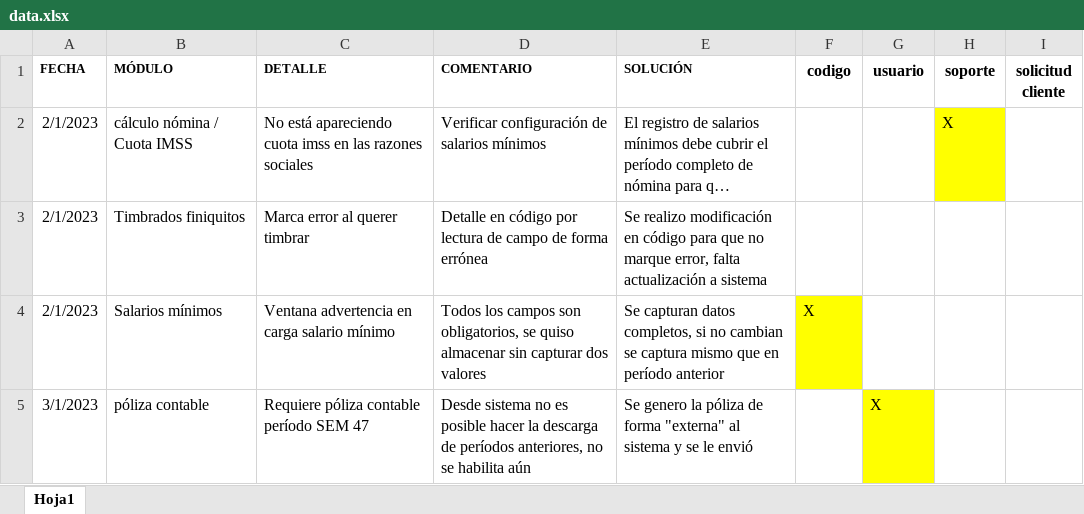
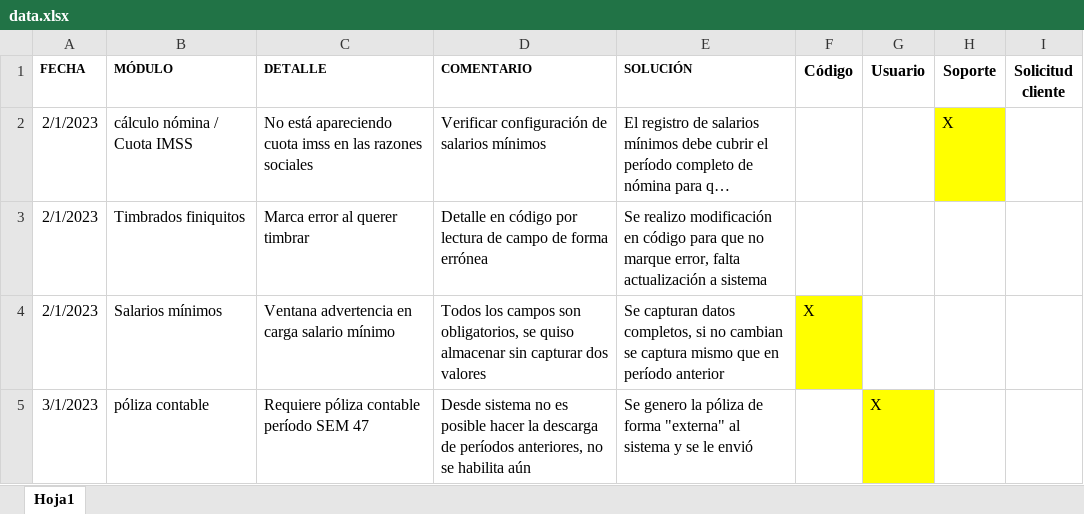
Before and after one commit to RenionDxD/ChatBot, an Excel workbook: data/data.xlsx, sheet Hoja1, drawn as a sheet; only a part is shown; long unchanged cells end in …; values as stored, in another font and other column widths than the file's, no borders; charts and pictures not drawn; the diff names each change by its address in the sheet, - before the commit and + after, or states it on an @@ line.

```diff
--- a/data/data.xlsx (sheet Hoja1)
+++ b/data/data.xlsx (sheet Hoja1)
-F1: codigo
+F1: Código
-G1: usuario
+G1: Usuario
-H1: soporte
+H1: Soporte
-I1: solicitud cliente
+I1: Solicitud cliente
```
Also changed, not shown: charts or pictures, 29 other files.
